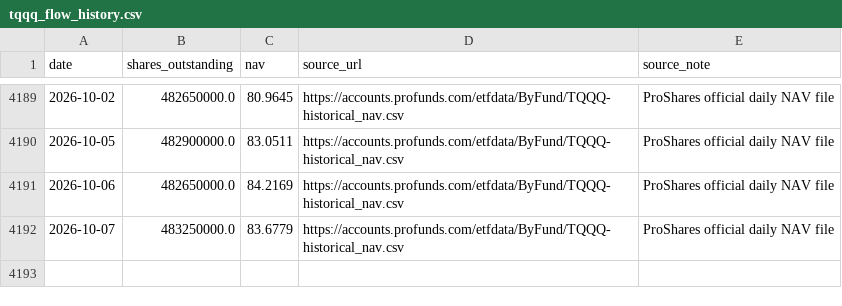
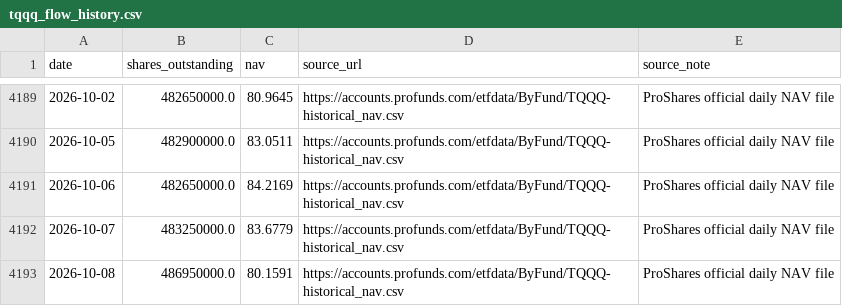
Before and after one commit to doggy-ferry/macro-radar, a CSV file: data/tqqq_flow_history.csv, drawn as a sheet; only a part is shown, gaps mark what is left out.

```diff
--- a/data/tqqq_flow_history.csv
+++ b/data/tqqq_flow_history.csv
@@ -4192 +4192,2 @@ date,shares_outstanding,nav,source_url,source_note
 2026-10-07,483250000.0,83.6779,https://accounts.profunds.com/etfdata/ByFund/TQQQ-historical_nav.csv,ProShares official daily NAV file
+2026-10-08,486950000.0,80.1591,https://accounts.profunds.com/etfdata/ByFund/TQQQ-historical_nav.csv,ProShares official daily NAV file
```
Also changed, not shown: 1 other file.
